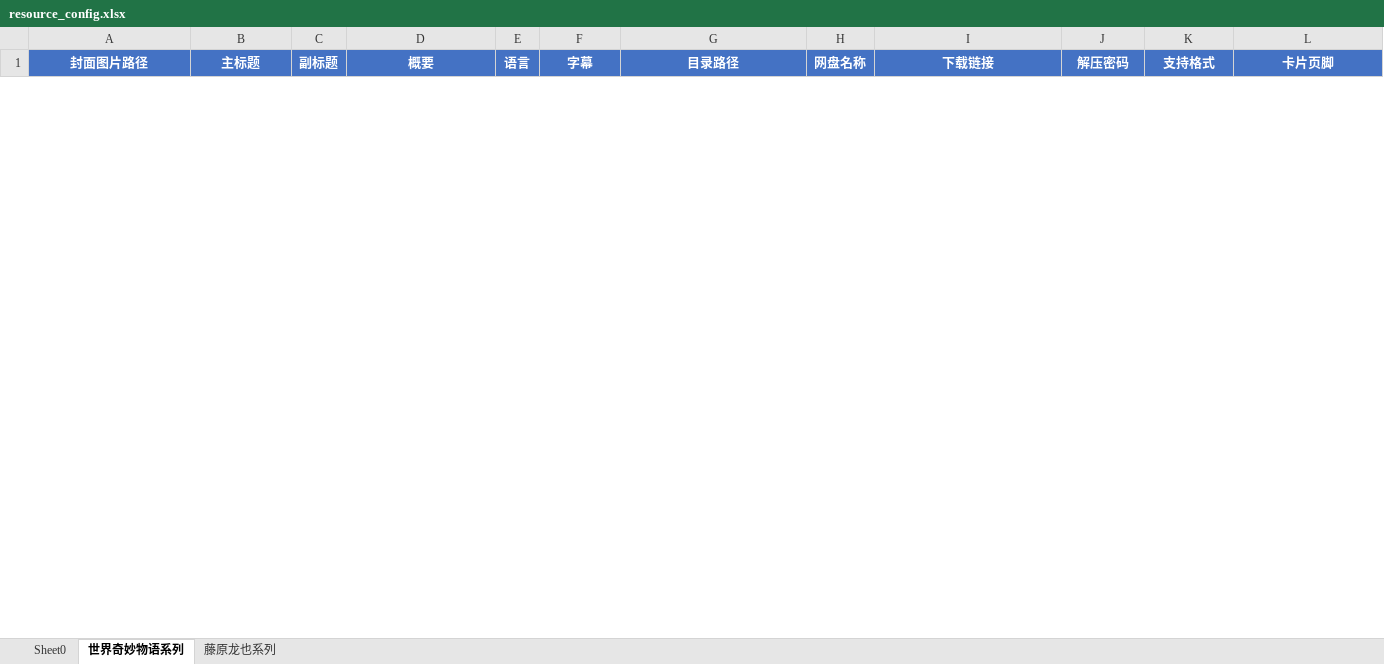
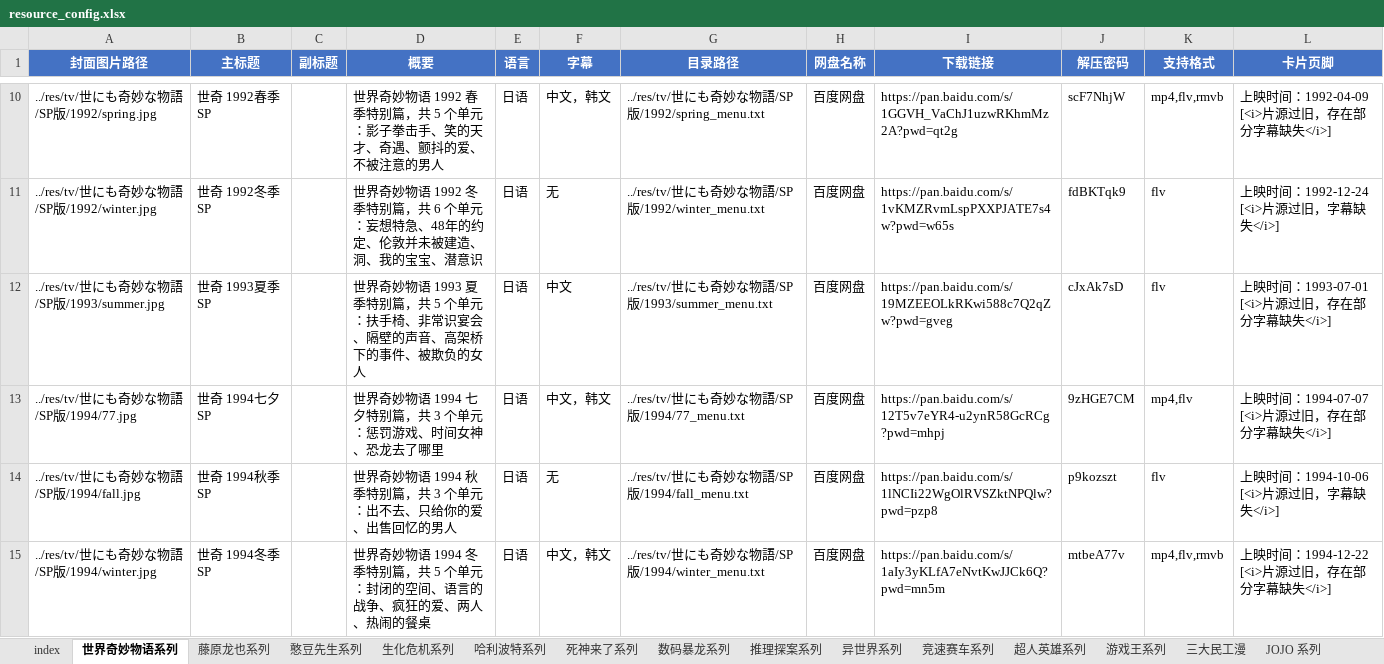
Before and after one commit to EXP-Res/film-tv, an Excel workbook: templates/resource_config.xlsx, sheet 世界奇妙物语系列, drawn as a sheet; only a part is shown, gaps mark what is left out; values as stored, in another font and other column widths than the file's, no borders; the diff covers the shown part only; the diff names each change by its address in the sheet, - before the commit and + after, or states it on an @@ line.

```diff
--- a/templates/resource_config.xlsx (sheet 世界奇妙物语系列)
+++ b/templates/resource_config.xlsx (sheet 世界奇妙物语系列)
-sheet tab: Sheet0
+sheet tab: index
+sheet tab: 憨豆先生系列
+sheet tab: 生化危机系列
+sheet tab: 哈利波特系列
+sheet tab: 死神来了系列
+sheet tab: 数码暴龙系列
+sheet tab: 推理探案系列
+sheet tab: 异世界系列
+sheet tab: 竞速赛车系列
+sheet tab: 超人英雄系列
+sheet tab: 游戏王系列
+sheet tab: 三大民工漫
+sheet tab: JOJO 系列
+row 10: ../res/tv/世にも奇妙な物語/SP版/1992/spring.jpg | 世奇 1992春季SP |  | 世界奇妙物语 1992 春季特别篇，共 5 个单元：影子拳击手、笑的天才、奇遇、颤抖的爱、不被注意的男人 | 日语 | 中文，韩文 | ../res/tv/世にも奇妙な物語/SP版/1992/spring_menu.txt | 百度网盘 | https://pan.baidu.com/s/1GGVH_VaChJ1uzwRKhmMz2A?pwd=qt2g | scF7NhjW | mp4,flv,rmvb | 上映时间：1992-04-09 [<i>片源过旧，存在部分字幕缺失</i>]
+row 11: ../res/tv/世にも奇妙な物語/SP版/1992/winter.jpg | 世奇 1992冬季SP |  | 世界奇妙物语 1992 冬季特别篇，共 6 个单元：妄想特急、48年的约定、伦敦并未被建造、洞、我的宝宝、潜意识 | 日语 | 无 | ../res/tv/世にも奇妙な物語/SP版/1992/winter_menu.txt | 百度网盘 | https://pan.baidu.com/s/1vKMZRvmLspPXXPJATE7s4w?pwd=w65s | fdBKTqk9 | flv | 上映时间：1992-12-24 [<i>片源过旧，字幕缺失</i>]
+row 12: ../res/tv/世にも奇妙な物語/SP版/1993/summer.jpg | 世奇 1993夏季SP |  | 世界奇妙物语 1993 夏季特别篇，共 5 个单元：扶手椅、非常识宴会、隔壁的声音、高架桥下的事件、被欺负的女人 | 日语 | 中文 | ../res/tv/世にも奇妙な物語/SP版/1993/summer_menu.txt | 百度网盘 | https://pan.baidu.com/s/19MZEEOLkRKwi588c7Q2qZw?pwd=gveg | cJxAk7sD | flv | 上映时间：1993-07-01 [<i>片源过旧，存在部分字幕缺失</i>]
+row 13: ../res/tv/世にも奇妙な物語/SP版/1994/77.jpg | 世奇 1994七夕SP |  | 世界奇妙物语 1994 七夕特别篇，共 3 个单元：惩罚游戏、时间女神、恐龙去了哪里 | 日语 | 中文，韩文 | ../res/tv/世にも奇妙な物語/SP版/1994/77_menu.txt | 百度网盘 | https://pan.baidu.com/s/12T5v7eYR4-u2ynR58GcRCg?pwd=mhpj | 9zHGE7CM | mp4,flv | 上映时间：1994-07-07 [<i>片源过旧，存在部分字幕缺失</i>]
+row 14: ../res/tv/世にも奇妙な物語/SP版/1994/fall.jpg | 世奇 1994秋季SP |  | 世界奇妙物语 1994 秋季特别篇，共 3 个单元：出不去、只给你的爱、出售回忆的男人 | 日语 | 无 | ../res/tv/世にも奇妙な物語/SP版/1994/fall_menu.txt | 百度网盘 | https://pan.baidu.com/s/1lNCIi22WgOlRVSZktNPQlw?pwd=pzp8 | p9kozszt | flv | 上映时间：1994-10-06 [<i>片源过旧，字幕缺失</i>]
+row 15: ../res/tv/世にも奇妙な物語/SP版/1994/winter.jpg | 世奇 1994冬季SP |  | 世界奇妙物语 1994 冬季特别篇，共 5 个单元：封闭的空间、语言的战争、疯狂的爱、两人、热闹的餐桌 | 日语 | 中文，韩文 | ../res/tv/世にも奇妙な物語/SP版/1994/winter_menu.txt | 百度网盘 | https://pan.baidu.com/s/1aIy3yKLfA7eNvtKwJJCk6Q?pwd=mn5m | mtbeA77v | mp4,flv,rmvb | 上映时间：1994-12-22 [<i>片源过旧，存在部分字幕缺失</i>]
```
Also changed, not shown: 76 added rows and 2 removed rows elsewhere in this sheet, sheet 藤原龙也系列, other sheet tabs, 1 other file.
